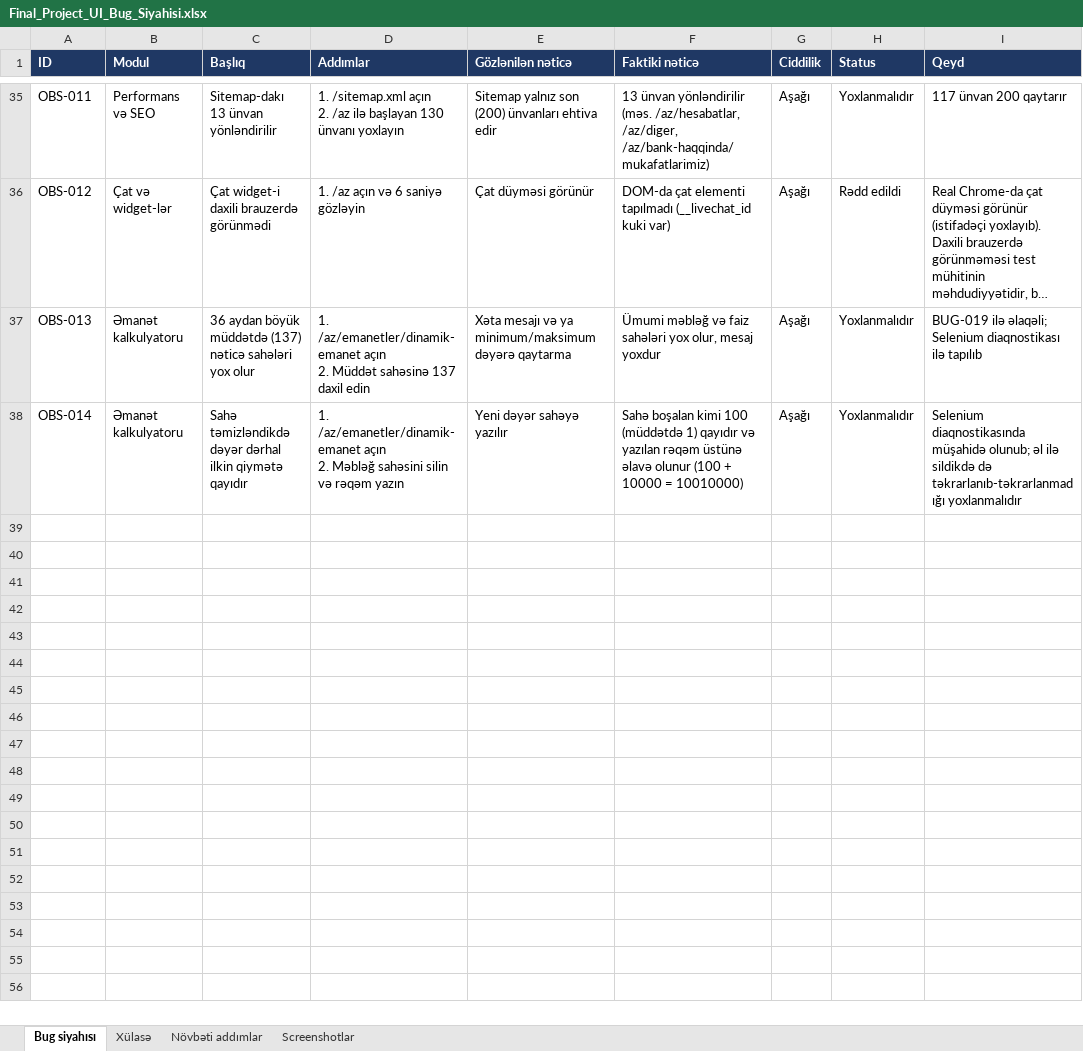
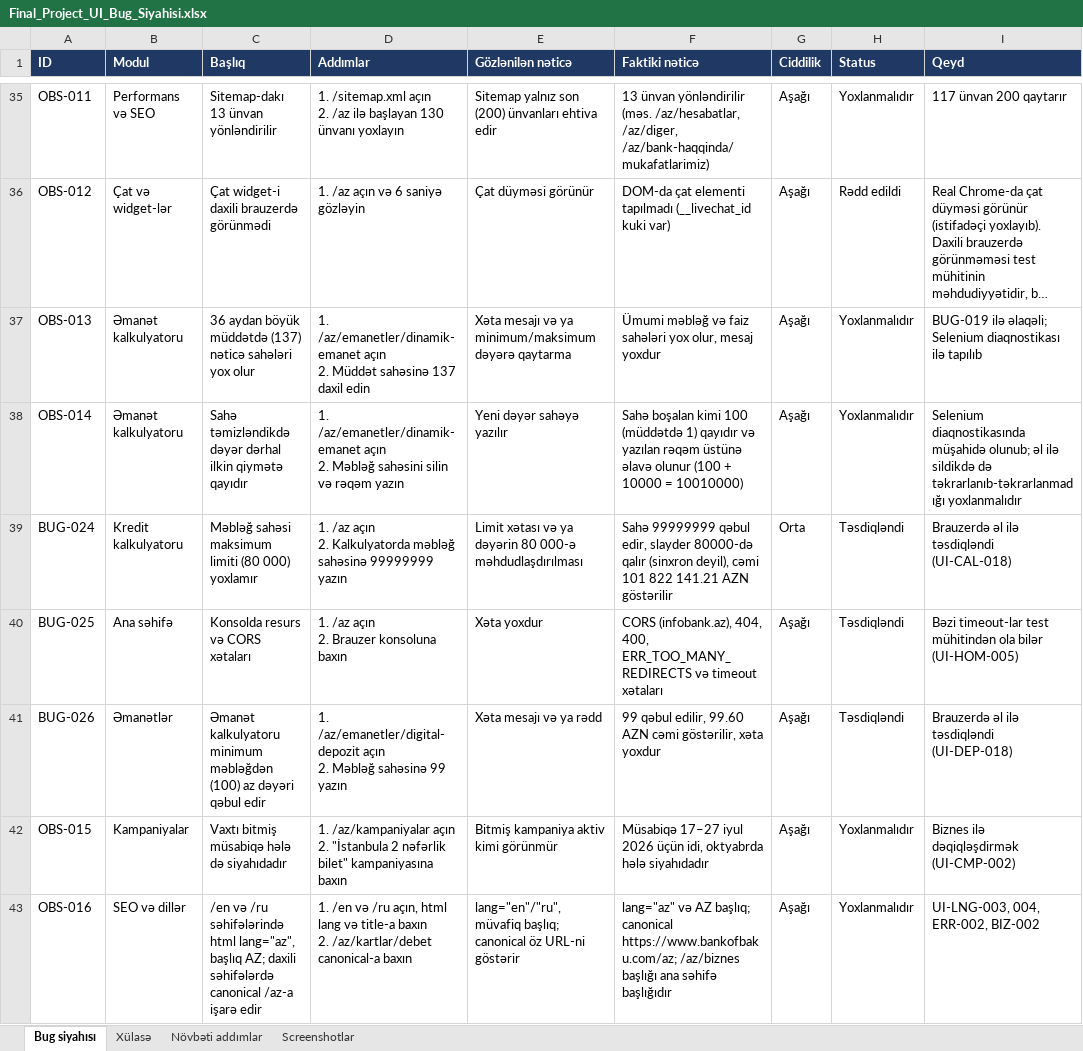
Before and after one commit to GunayJafarovaQA/BankOfBaku-QA-Final, an Excel workbook: docs/Final_Project_UI_Bug_Siyahisi.xlsx, sheet Bug siyahısı, drawn as a sheet; only a part is shown, gaps mark what is left out; long unchanged cells end in …; values as stored, in another font and other column widths than the file's, no borders; charts and pictures not drawn; ↵ is a line break in a cell; the diff names each change by its address in the sheet, - before the commit and + after, or states it on an @@ line.

```diff
--- a/docs/Final_Project_UI_Bug_Siyahisi.xlsx (sheet Bug siyahısı)
+++ b/docs/Final_Project_UI_Bug_Siyahisi.xlsx (sheet Bug siyahısı)
+row 39: BUG-024 | Kredit kalkulyatoru | Məbləğ sahəsi maksimum limiti (80 000) yoxlamır | 1. /az açın ↵ 2. Kalkulyatorda məbləğ sahəsinə 99999999 yazın | Limit xətası və ya dəyərin 80 000-ə məhdudlaşdırılması | Sahə 99999999 qəbul edir, slayder 80000-də qalır (sinxron deyil), cəmi 101 822 141.21 AZN göstərilir | Orta | Təsdiqləndi | Brauzerdə əl ilə təsdiqləndi (UI-CAL-018)
+row 40: BUG-025 | Ana səhifə | Konsolda resurs və CORS xətaları | 1. /az açın ↵ 2. Brauzer konsoluna baxın | Xəta yoxdur | CORS (infobank.az), 404, 400, ERR_TOO_MANY_REDIRECTS və timeout xətaları | Aşağı | Təsdiqləndi | Bəzi timeout-lar test mühitindən ola bilər (UI-HOM-005)
+row 41: BUG-026 | Əmanətlər | Əmanət kalkulyatoru minimum məbləğdən (100) az dəyəri qəbul edir | 1. /az/emanetler/digital-depozit açın ↵ 2. Məbləğ sahəsinə 99 yazın | Xəta mesajı və ya rədd | 99 qəbul edilir, 99.60 AZN cəmi göstərilir, xəta yoxdur | Aşağı | Təsdiqləndi | Brauzerdə əl ilə təsdiqləndi (UI-DEP-018)
+row 42: OBS-015 | Kampaniyalar | Vaxtı bitmiş müsabiqə hələ də siyahıdadır | 1. /az/kampaniyalar açın ↵ 2. "İstanbula 2 nəfərlik bilet" kampaniyasına baxın | Bitmiş kampaniya aktiv kimi görünmür | Müsabiqə 17–27 iyul 2026 üçün idi, oktyabrda hələ siyahıdadır | Aşağı | Yoxlanmalıdır | Biznes ilə dəqiqləşdirmək (UI-CMP-002)
+row 43: OBS-016 | SEO və dillər | /en və /ru səhifələrində html lang="az", başlıq AZ; daxili səhifələrdə canonical /az-a işarə edir | 1. /en və /ru açın, html lang və title-a baxın ↵ 2. /az/kartlar/debet canonical-a baxın | lang="en"/"ru", müvafiq başlıq; canonical öz URL-ni göstərir | lang="az" və AZ başlıq; canonical https://www.bankofbaku.com/az; /az/biznes başlığı ana səhifə başlığıdır | Aşağı | Yoxlanmalıdır | UI-LNG-003, 004, ERR-002, BIZ-002
```
Also changed, not shown: sheet Xülasə, sheet Növbəti addımlar, charts or pictures, docs/Final_Project_UI_Ehate_Statusu.xlsx, docs/Final_Project_UI_Test_Cases.xlsx.
